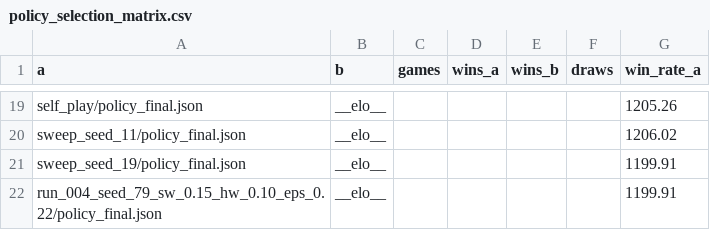
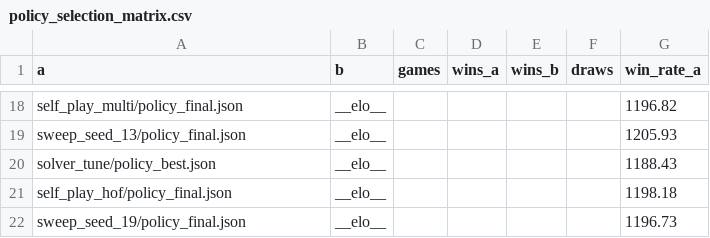
Before and after one commit to wanqizhu/mtg-benchmark, a CSV file: artifacts/eval/policy_selection_matrix.csv, drawn as a sheet; only a part is shown, gaps mark what is left out; removed rows and columns are numbered as before the commit, all else as after; the diff covers the shown part only; the diff names each change by its address in the sheet, - before the commit and + after, or states it on an @@ line.

```diff
--- a/artifacts/eval/policy_selection_matrix.csv
+++ b/artifacts/eval/policy_selection_matrix.csv
-A18 (a): self_play/policy_final.json
+A18 (a): self_play_multi/policy_final.json
-G18 (win_rate_a): 1205.26
+G18 (win_rate_a): 1196.82
-A19 (a): sweep_seed_11/policy_final.json
+A19 (a): sweep_seed_13/policy_final.json
-G19 (win_rate_a): 1206.02
+G19 (win_rate_a): 1205.93
+row 20: solver_tune/policy_best.json | __elo__ |  |  |  |  | 1188.43
+row 21: self_play_hof/policy_final.json | __elo__ |  |  |  |  | 1198.18
-G22 (win_rate_a): 1199.91
+G22 (win_rate_a): 1196.73
-row 22: run_004_seed_79_sw_0.15_hw_0.10_eps_0.22/policy_final.json | __elo__ |  |  |  |  | 1199.91
```
Also changed, not shown: 8 added rows, 9 removed rows and 15 edited cells elsewhere in this file, artifacts/eval/generalization_matrix_tuned.csv, artifacts/eval/milestones.csv, 18 other files.
